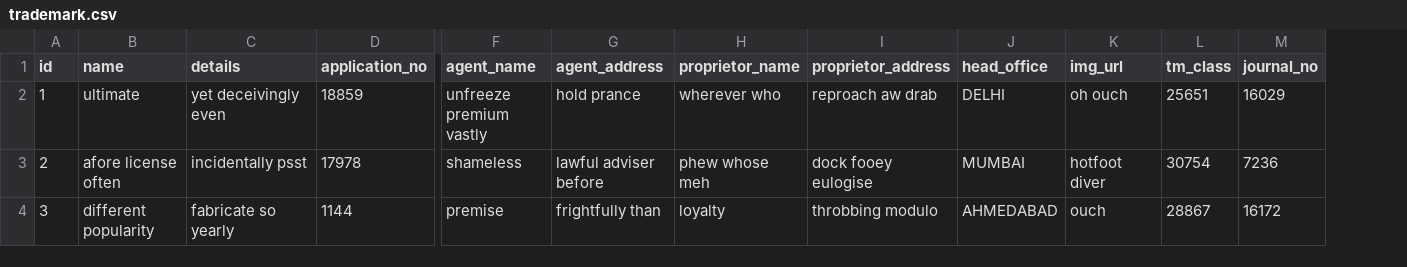
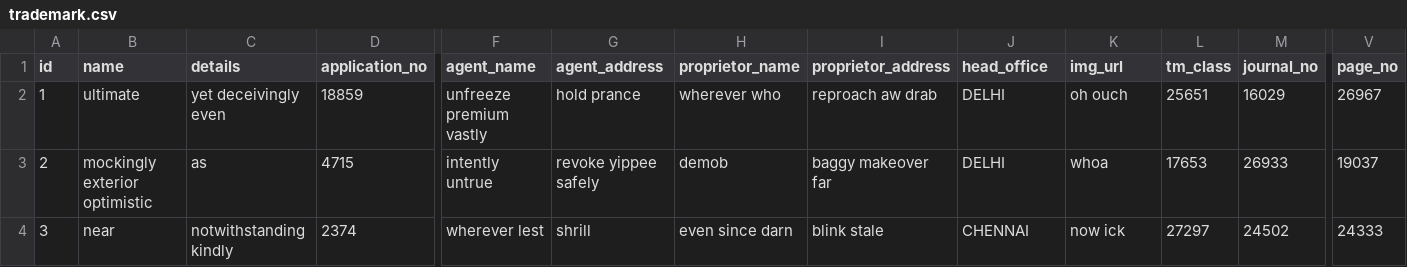
Before and after one commit to ishanbassi/tmadmin, a CSV file: src/main/resources/config/liquibase/fake-data/trademark.csv, drawn as a sheet; only a part is shown, gaps mark what is left out; the diff covers the shown part only; the diff names each change by its address in the sheet, - before the commit and + after, or states it on an @@ line.

```diff
--- a/src/main/resources/config/liquibase/fake-data/trademark.csv
+++ b/src/main/resources/config/liquibase/fake-data/trademark.csv
+column V (page_no), rows 2-4: 26967 | 19037 | 24333
-B3 (name): afore license often
+B3 (name): mockingly exterior optimistic
-C3 (details): incidentally psst
+C3 (details): as
-D3 (application_no): 17978
+D3 (application_no): 4715
-F3 (agent_name): shameless
+F3 (agent_name): intently untrue
-G3 (agent_address): lawful adviser before
+G3 (agent_address): revoke yippee safely
-H3 (proprietor_name): phew whose meh
+H3 (proprietor_name): demob
-I3 (proprietor_address): dock fooey eulogise
+I3 (proprietor_address): baggy makeover far
-J3 (head_office): MUMBAI
+J3 (head_office): DELHI
-K3 (img_url): hotfoot diver
+K3 (img_url): whoa
-L3 (tm_class): 30754
+L3 (tm_class): 17653
-M3 (journal_no): 7236
+M3 (journal_no): 26933
-B4 (name): different popularity
+B4 (name): near
-C4 (details): fabricate so yearly
+C4 (details): notwithstanding kindly
-D4 (application_no): 1144
+D4 (application_no): 2374
-F4 (agent_name): premise
+F4 (agent_name): wherever lest
-G4 (agent_address): frightfully than
+G4 (agent_address): shrill
-H4 (proprietor_name): loyalty
+H4 (proprietor_name): even since darn
-I4 (proprietor_address): throbbing modulo
+I4 (proprietor_address): blink stale
-J4 (head_office): AHMEDABAD
+J4 (head_office): CHENNAI
-K4 (img_url): ouch
+K4 (img_url): now ick
-L4 (tm_class): 28867
+L4 (tm_class): 27297
-M4 (journal_no): 16172
+M4 (journal_no): 24502
```
Also changed, not shown: 123 edited cells elsewhere in this file, src/main/resources/config/liquibase/fake-data/published_tm.csv, 44 other files.
